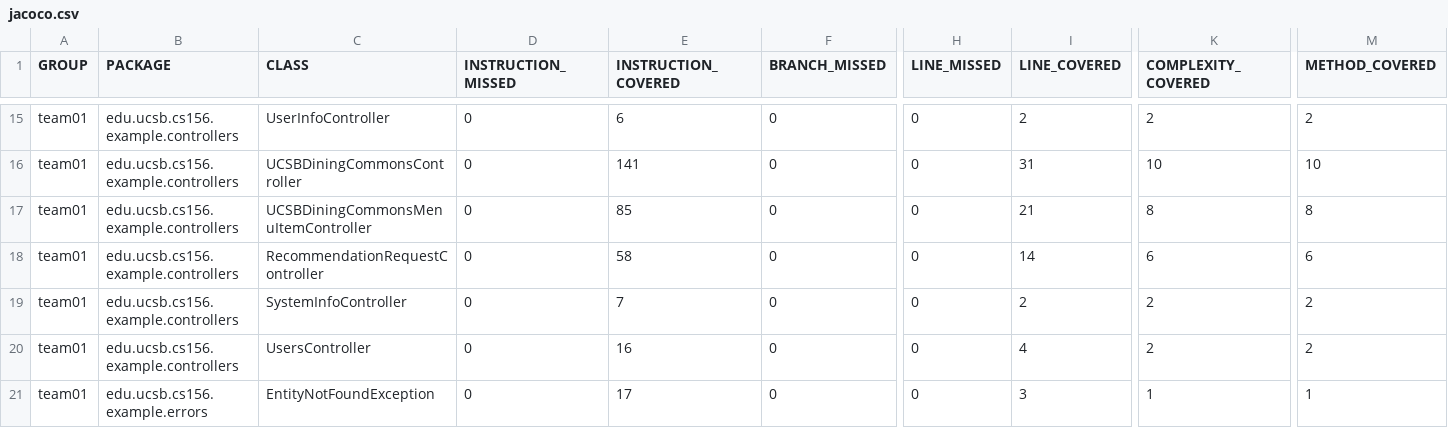
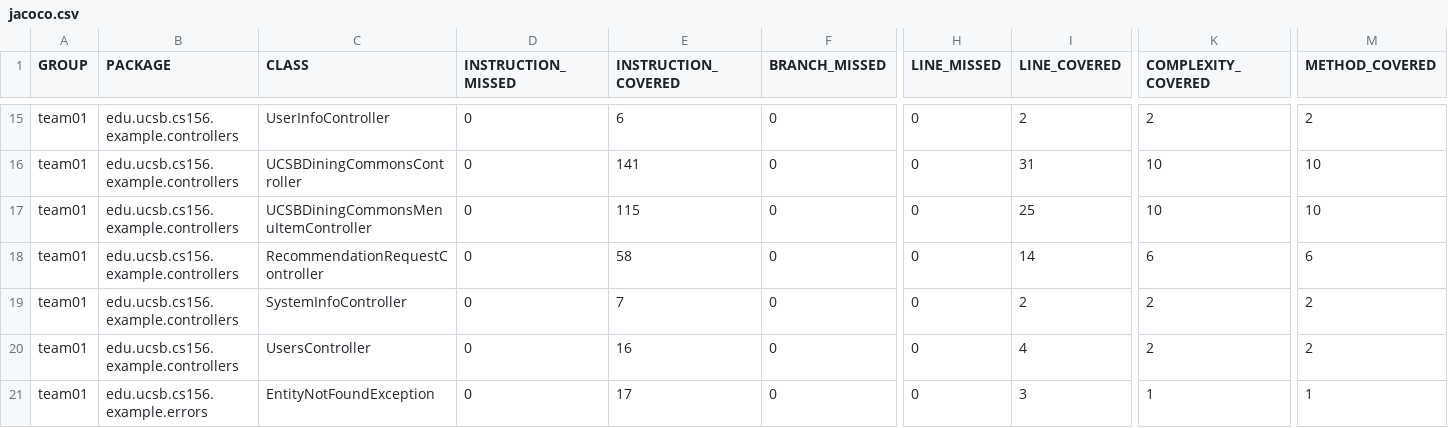
Before and after one commit to ucsb-cs156-s25/team01-s25-09, a CSV file: jacoco/jacoco.csv, drawn as a sheet; only a part is shown, gaps mark what is left out; the diff names each change by its address in the sheet, - before the commit and + after, or states it on an @@ line.

```diff
--- a/jacoco/jacoco.csv
+++ b/jacoco/jacoco.csv
-E17 (INSTRUCTION_COVERED): 85
+E17 (INSTRUCTION_COVERED): 115
-I17 (LINE_COVERED): 21
+I17 (LINE_COVERED): 25
-K17 (COMPLEXITY_COVERED): 8
+K17 (COMPLEXITY_COVERED): 10
-M17 (METHOD_COVERED): 8
+M17 (METHOD_COVERED): 10
```
Also changed, not shown: 7 other files.
